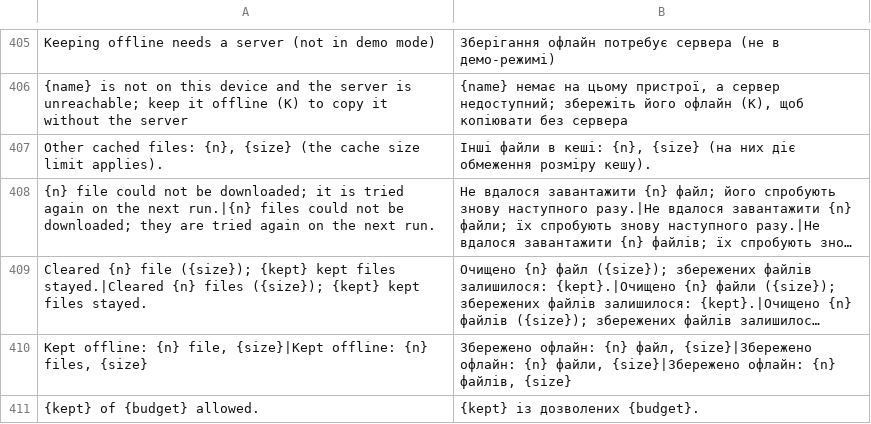
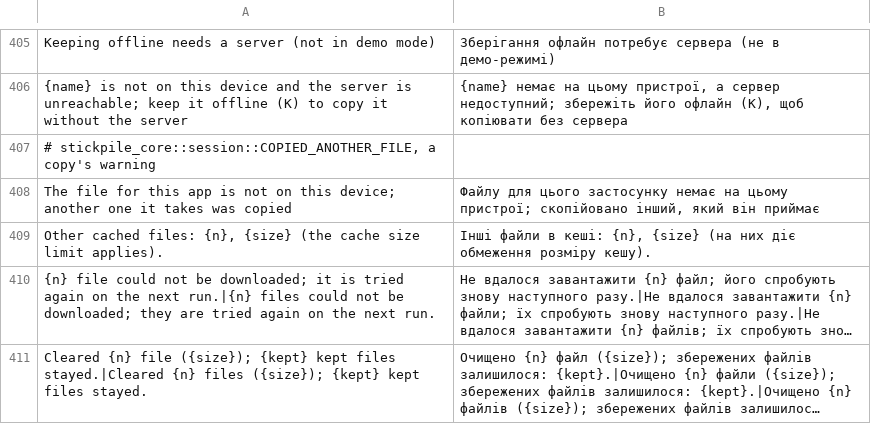
Before and after one commit to Dolfost/stickpile, a TSV file: crates/stickpile-i18n/catalog/uk/desktop.tsv, drawn as a sheet; only a part is shown, gaps mark what is left out; the shorter side is filled out with more unchanged rows; long unchanged cells end in …; the diff names each change by its address in the sheet, - before the commit and + after, or states it on an @@ line.

Commit message:
Say whether a sticker missing offline is kept, and copy a file it has
With the server unreachable, a kept sticker whose file for the target
or sticker mode was not kept failed like an unkept one, and the CLI said
to keep it (the popup's K would even release it), while the Android
keyboard inserted another kept rendition.

- CoreError::NotOnDevice carries `keeping` (offline::Keeping): not
  kept, kept but not downloaded yet, kept without this file (another
  chat app, the sticker mode), or left out by the per-kind options.
- prepare_copy offline copies the best rendition on the device that the
  target takes (sticker first when asked), with the fixed warning
  session::COPIED_ANOTHER_FILE (translated in the catalog), before it
  fails.
- The CLI's hint follows `keeping`: keep it, run offline sync, list the
  app in offline.targets (and offline.sticker_renditions), or the
  per-kind options.

Ported from branch review-offline-behaviour: the CLI's
a_kept_sticker_is_not_told_to_be_kept (now a copy that works and one
that says what keeps the file), and the Android half of
a_kept_sticker_offline_in_the_popup_and_on_android.

```diff
--- a/crates/stickpile-i18n/catalog/uk/desktop.tsv
+++ b/crates/stickpile-i18n/catalog/uk/desktop.tsv
+row 407: # stickpile_core::session::COPIED_ANOTHER_FILE, a copy's warning
+row 408: The file for this app is not on this device; another one it takes was copied | Файлу для цього застосунку немає на цьому пристрої; скопійовано інший, який він приймає
```
Also changed, not shown: 11 other files.
